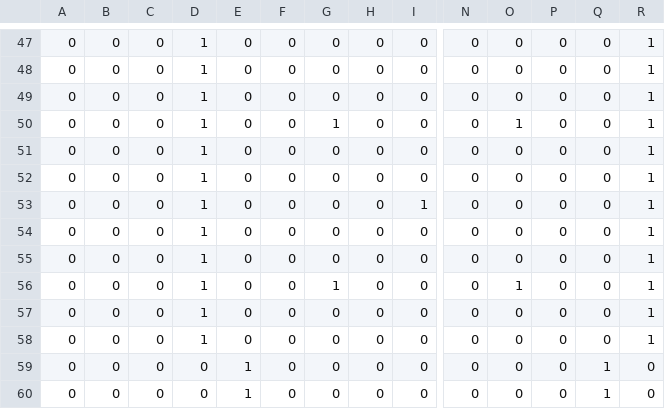
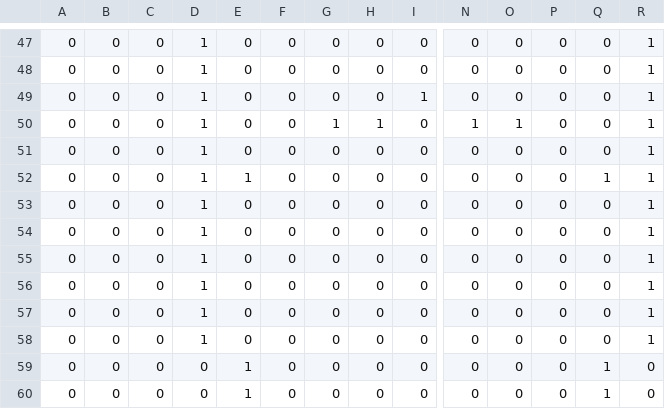
Before and after one commit to Keisuke0619/Danmaku02, a CSV file: ShaderProject/Assets/CSV/Map01.csv, drawn as a sheet; only a part is shown, gaps mark what is left out; removed rows and columns are numbered as before the commit, all else as after; rows hold the shown columns only; the diff names each change by its address in the sheet, - before the commit and + after, or states it on an @@ line.

```diff
--- a/ShaderProject/Assets/CSV/Map01.csv
+++ b/ShaderProject/Assets/CSV/Map01.csv
@@ row 53 moved to row 49: 0 @@
+row 50: 0 | 0 | 0 | 1 | 0 | 0 | 1 | 1 | 0 | 1 | 1 | 0 | 0 | 1
-E52: 0
+E52: 1
-G52: 1
+G52: 0
-O52: 1
+O52: 0
-Q52: 0
+Q52: 1
-row 56: 0 | 0 | 0 | 1 | 0 | 0 | 1 | 0 | 0 | 0 | 1 | 0 | 0 | 1
```
Also changed, not shown: 26 other files.
